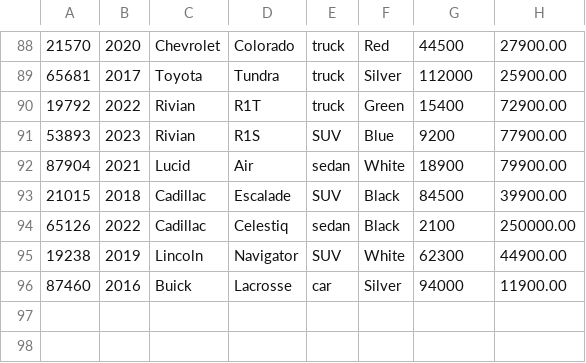
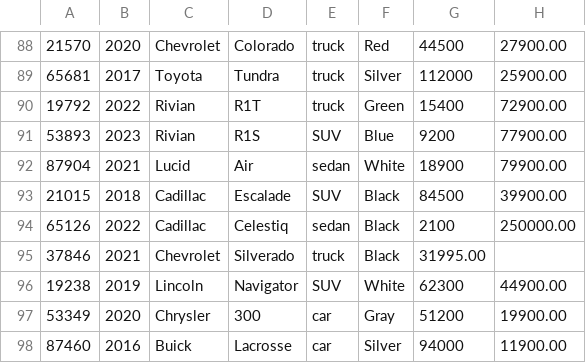
Before and after one commit to YearUpLTCA26FallG07-Christenson/adv-dealership-project-elina, a CSV file: inventory.csv, drawn as a sheet; only a part is shown, gaps mark what is left out; the diff names each change by its address in the sheet, - before the commit and + after, or states it on an @@ line.

Commit message:
Lease contract works, displays values correctly

```diff
--- a/inventory.csv
+++ b/inventory.csv
+row 95: 37846 | 2021 | Chevrolet | Silverado | truck | Black | 31995.00
+row 97: 53349 | 2020 | Chrysler | 300 | car | Gray | 51200 | 19900.00
```
Also changed, not shown: contracts.csv, inventory-backup.csv, 5 other files.
